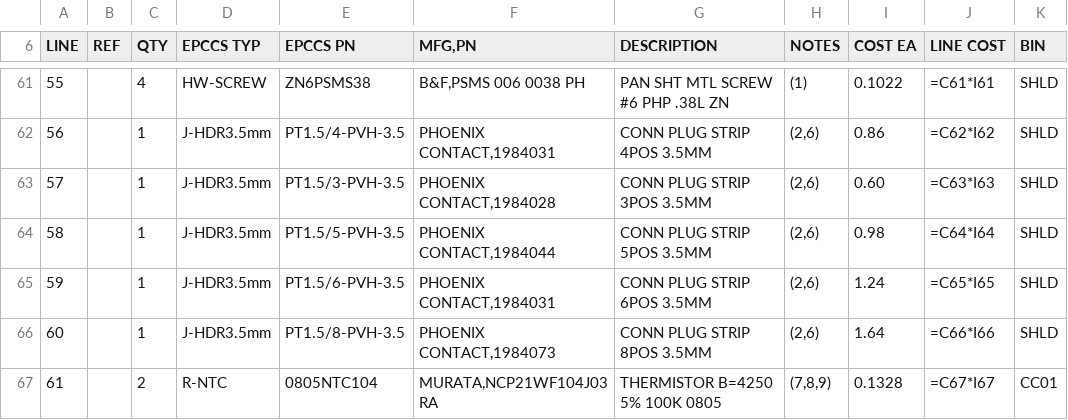
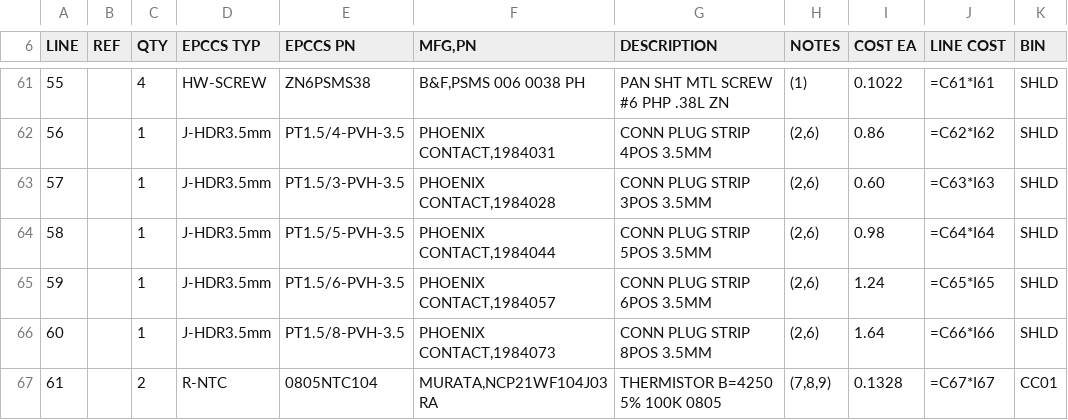
Before and after one commit to epccs/RPUno, a CSV file: Hardware/Design/14140,BOM.csv, drawn as a sheet; only a part is shown, gaps mark what is left out.

```diff
--- a/Hardware/Design/14140,BOM.csv
+++ b/Hardware/Design/14140,BOM.csv
@@ -64,3 +64,3 @@ LINE; REF; QTY; EPCCS TYP;EPCCS PN;MFG,PN; DESCRIPTION; NOTES; COST EA; LINE COS
 58;;1;J-HDR3.5mm;PT1.5/5-PVH-3.5;PHOENIX CONTACT,1984044;CONN PLUG STRIP 5POS 3.5MM;(2,6);0.98;=C64*I64;SHLD
-59;;1;J-HDR3.5mm;PT1.5/6-PVH-3.5;PHOENIX CONTACT,1984031;CONN PLUG STRIP 6POS 3.5MM;(2,6);1.24;=C65*I65;SHLD
+59;;1;J-HDR3.5mm;PT1.5/6-PVH-3.5;PHOENIX CONTACT,1984057;CONN PLUG STRIP 6POS 3.5MM;(2,6);1.24;=C65*I65;SHLD
 60;;1;J-HDR3.5mm;PT1.5/8-PVH-3.5;PHOENIX CONTACT,1984073;CONN PLUG STRIP 8POS 3.5MM;(2,6);1.64;=C66*I66;SHLD
```
Also changed, not shown: 5 other files.
